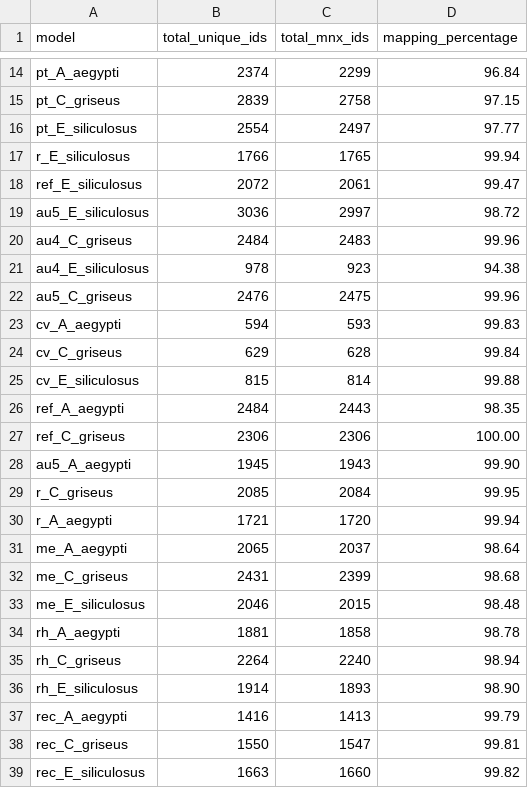
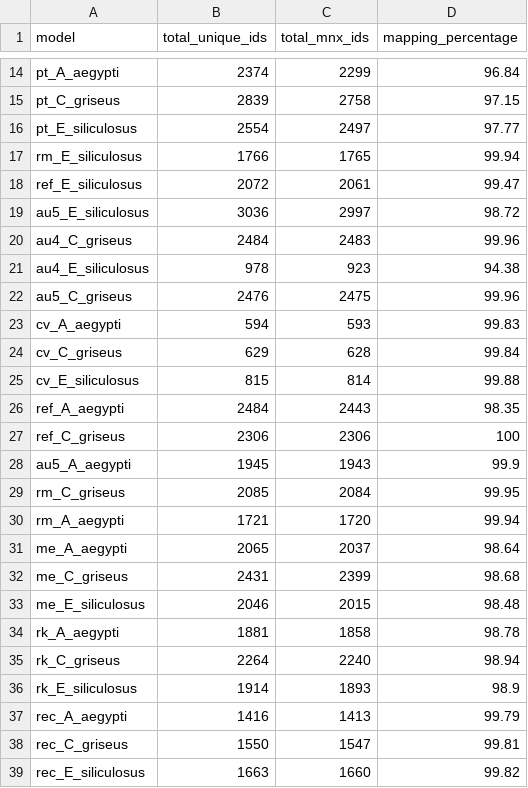
Before and after one commit to natJimenez/eukaryo_methods, a CSV file: supplementary_material/met_mapping_stats.csv, drawn as a sheet; only a part is shown, gaps mark what is left out.

```diff
--- a/supplementary_material/met_mapping_stats.csv
+++ b/supplementary_material/met_mapping_stats.csv
@@ -16,3 +16,3 @@ pt_C_griseus,2839,2758,97.15
 pt_E_siliculosus,2554,2497,97.77
-r_E_siliculosus,1766,1765,99.94
+rm_E_siliculosus,1766,1765,99.94
 ref_E_siliculosus,2072,2061,99.47
@@ -26,6 +26,6 @@ cv_E_siliculosus,815,814,99.88
 ref_A_aegypti,2484,2443,98.35
-ref_C_griseus,2306,2306,100.00
-au5_A_aegypti,1945,1943,99.90
-r_C_griseus,2085,2084,99.95
-r_A_aegypti,1721,1720,99.94
+ref_C_griseus,2306,2306,100
+au5_A_aegypti,1945,1943,99.9
+rm_C_griseus,2085,2084,99.95
+rm_A_aegypti,1721,1720,99.94
 me_A_aegypti,2065,2037,98.64
@@ -33,5 +33,5 @@ me_C_griseus,2431,2399,98.68
 me_E_siliculosus,2046,2015,98.48
-rh_A_aegypti,1881,1858,98.78
-rh_C_griseus,2264,2240,98.94
-rh_E_siliculosus,1914,1893,98.90
+rk_A_aegypti,1881,1858,98.78
+rk_C_griseus,2264,2240,98.94
+rk_E_siliculosus,1914,1893,98.9
 rec_A_aegypti,1416,1413,99.79
```
Also changed, not shown: supplementary_material/rxn_mapping_stats.csv, 17 other files.
